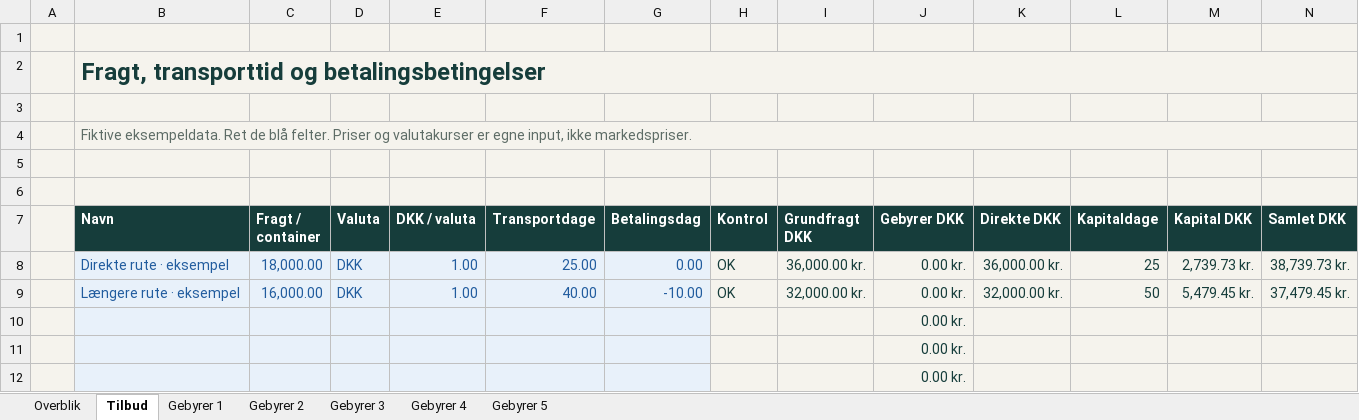
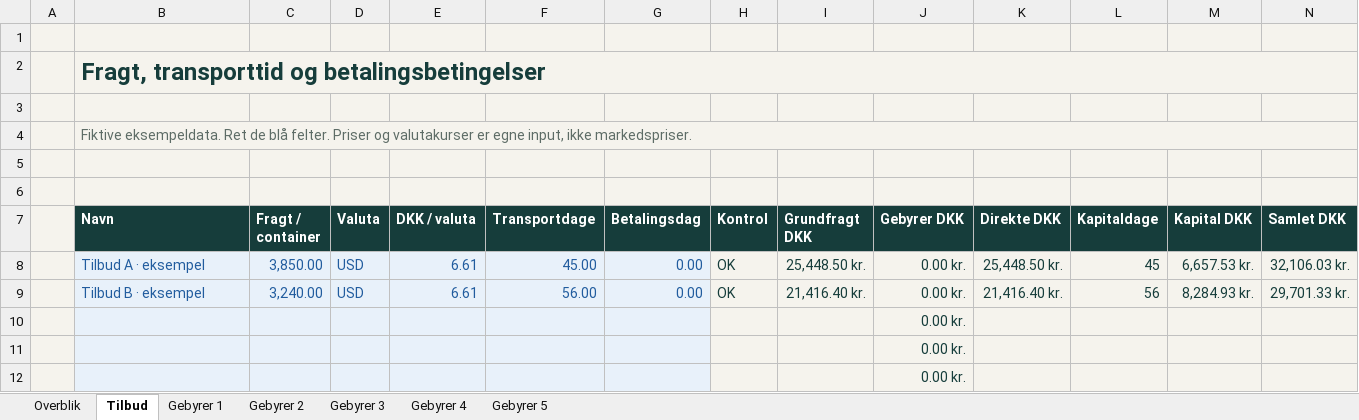
Before and after one commit to marcusamm/veyro, an Excel workbook: public/logistik/downloads/containertransport.xlsx, sheet Tilbud, drawn as a sheet; only a part is shown; values as stored, in another font and other column widths than the file's, no borders; conditional formats not drawn; removed rows and columns are numbered as before the commit, all else as after; rows hold the shown columns only; the diff names each change by its address in the sheet, - before the commit and + after, or states it on an @@ line.

```diff
--- a/public/logistik/downloads/containertransport.xlsx (sheet Tilbud)
+++ b/public/logistik/downloads/containertransport.xlsx (sheet Tilbud)
-row 8:  | Direkte rute · eksempel | 18,000.00 | DKK | 1.00 | 25.00 | 0.00 | OK | 36,000.00 kr. | 0.00 kr. | 36,000.00 kr. | 25 | 2,739.73 kr. | 38,739.73 kr.
-row 9:  | Længere rute · eksempel | 16,000.00 | DKK | 1.00 | 40.00 | -10.00 | OK | 32,000.00 kr. | 0.00 kr. | 32,000.00 kr. | 50 | 5,479.45 kr. | 37,479.45 kr.
+row 8:  | Tilbud A · eksempel | 3,850.00 | USD | 6.61 | 45.00 | 0.00 | OK | 25,448.50 kr. | 0.00 kr. | 25,448.50 kr. | 45 | 6,657.53 kr. | 32,106.03 kr.
+row 9:  | Tilbud B · eksempel | 3,240.00 | USD | 6.61 | 56.00 | 0.00 | OK | 21,416.40 kr. | 0.00 kr. | 21,416.40 kr. | 56 | 8,284.93 kr. | 29,701.33 kr.
```
Also changed, not shown: sheet Overblik, sheet Gebyrer 1, sheet Gebyrer 2, sheet Gebyrer 3, sheet Gebyrer 4, sheet Gebyrer 5, public/logistik/downloads/biltransport.xlsx, public/logistik/downloads/ladmeter.xlsx, 12 other files.
